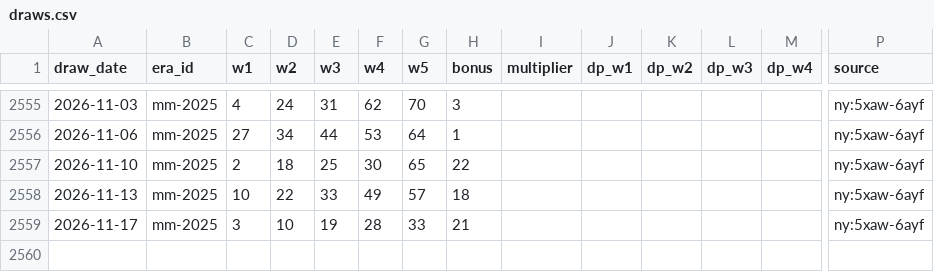
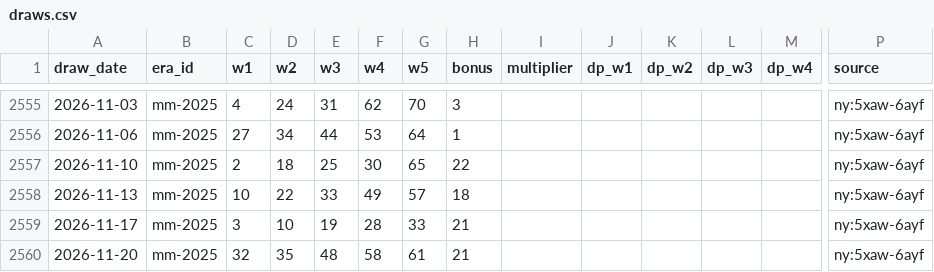
Before and after one commit to cruiseliner/lottery-master-archive, a CSV file: data/megamillions/draws.csv, drawn as a sheet; only a part is shown, gaps mark what is left out; rows hold the shown columns only; the diff names each change by its address in the sheet, - before the commit and + after, or states it on an @@ line.

```diff
--- a/data/megamillions/draws.csv
+++ b/data/megamillions/draws.csv
+row 2560: 2026-11-20 | mm-2025 | 32 | 35 | 48 | 58 | 61 | 21 |  |  |  |  |  | ny:5xaw-6ayf
```
Also changed, not shown: data/ingest_log.csv, data/megamillions/missing.csv, 1 other file.
